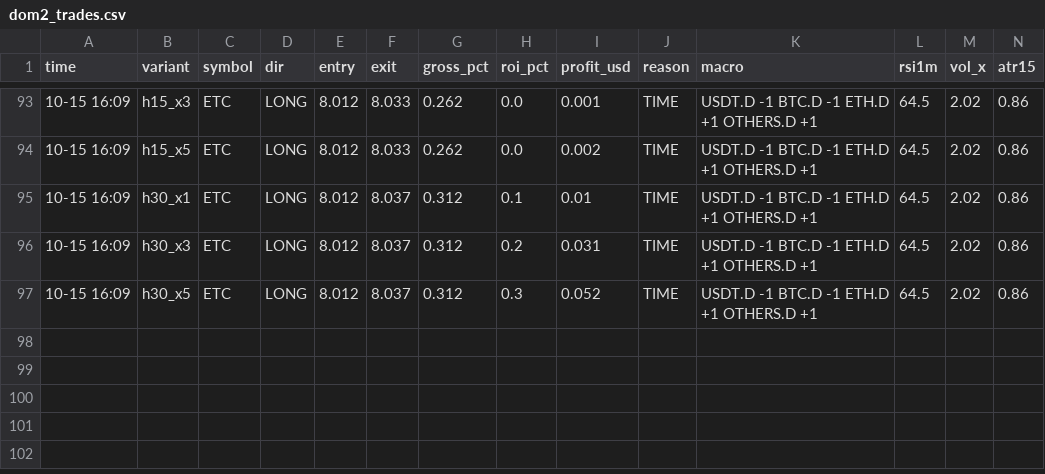
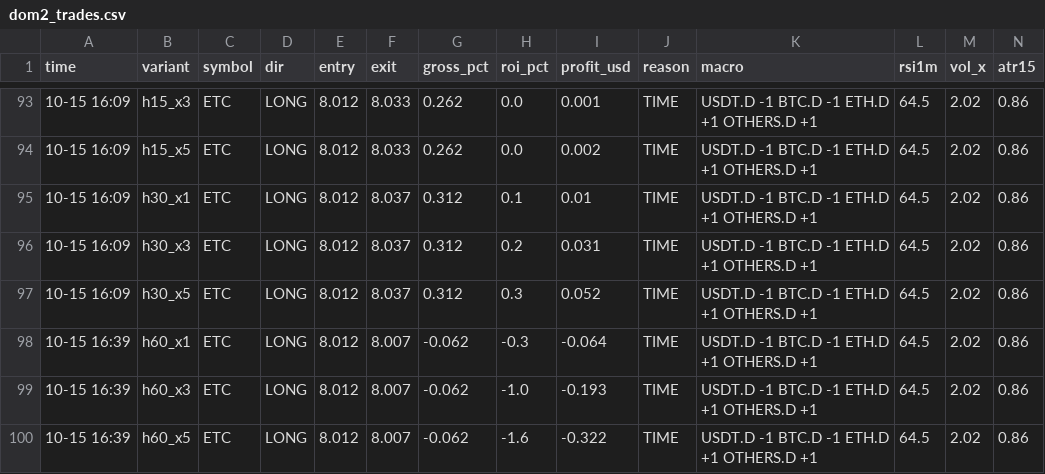
Before and after one commit to Ehsan2893/dombot.py, a CSV file: dom2_trades.csv, drawn as a sheet; only a part is shown, gaps mark what is left out.

```diff
--- a/dom2_trades.csv
+++ b/dom2_trades.csv
@@ -97 +97,4 @@ time,variant,symbol,dir,entry,exit,gross_pct,roi_pct,profit_usd,reason,macro,rsi
 10-15 16:09,h30_x5,ETC,LONG,8.012,8.037,0.312,0.3,0.052,TIME,USDT.D -1 BTC.D -1 ETH.D +1 OTHERS.D +1,64.5,2.02,0.86
+10-15 16:39,h60_x1,ETC,LONG,8.012,8.007,-0.062,-0.3,-0.064,TIME,USDT.D -1 BTC.D -1 ETH.D +1 OTHERS.D +1,64.5,2.02,0.86
+10-15 16:39,h60_x3,ETC,LONG,8.012,8.007,-0.062,-1.0,-0.193,TIME,USDT.D -1 BTC.D -1 ETH.D +1 OTHERS.D +1,64.5,2.02,0.86
+10-15 16:39,h60_x5,ETC,LONG,8.012,8.007,-0.062,-1.6,-0.322,TIME,USDT.D -1 BTC.D -1 ETH.D +1 OTHERS.D +1,64.5,2.02,0.86
```
Also changed, not shown: 2 other files.
